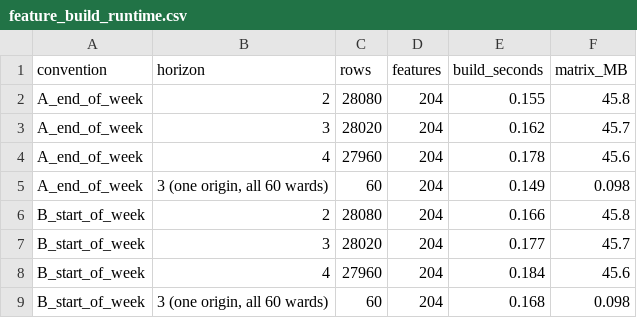
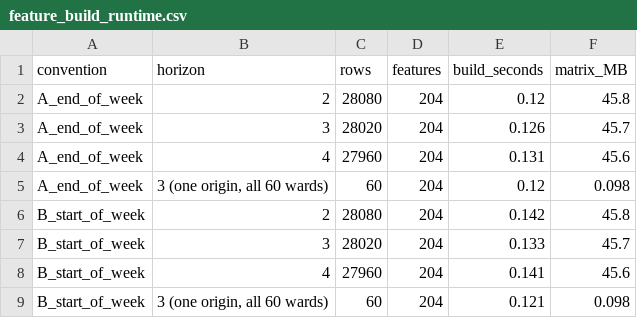
Before and after one commit to A-K-M-Asifuzzaman/EDU_HACKATHON, a CSV file: reports/features/tables/feature_build_runtime.csv, drawn as a sheet.

```diff
--- a/reports/features/tables/feature_build_runtime.csv
+++ b/reports/features/tables/feature_build_runtime.csv
@@ -1,9 +1,9 @@
 convention,horizon,rows,features,build_seconds,matrix_MB
-A_end_of_week,2,28080,204,0.155,45.8
-A_end_of_week,3,28020,204,0.162,45.7
-A_end_of_week,4,27960,204,0.178,45.6
-A_end_of_week,"3 (one origin, all 60 wards)",60,204,0.149,0.098
-B_start_of_week,2,28080,204,0.166,45.8
-B_start_of_week,3,28020,204,0.177,45.7
-B_start_of_week,4,27960,204,0.184,45.6
-B_start_of_week,"3 (one origin, all 60 wards)",60,204,0.168,0.098
+A_end_of_week,2,28080,204,0.12,45.8
+A_end_of_week,3,28020,204,0.126,45.7
+A_end_of_week,4,27960,204,0.131,45.6
+A_end_of_week,"3 (one origin, all 60 wards)",60,204,0.12,0.098
+B_start_of_week,2,28080,204,0.142,45.8
+B_start_of_week,3,28020,204,0.133,45.7
+B_start_of_week,4,27960,204,0.141,45.6
+B_start_of_week,"3 (one origin, all 60 wards)",60,204,0.121,0.098
```
Also changed, not shown: 44 other files.
